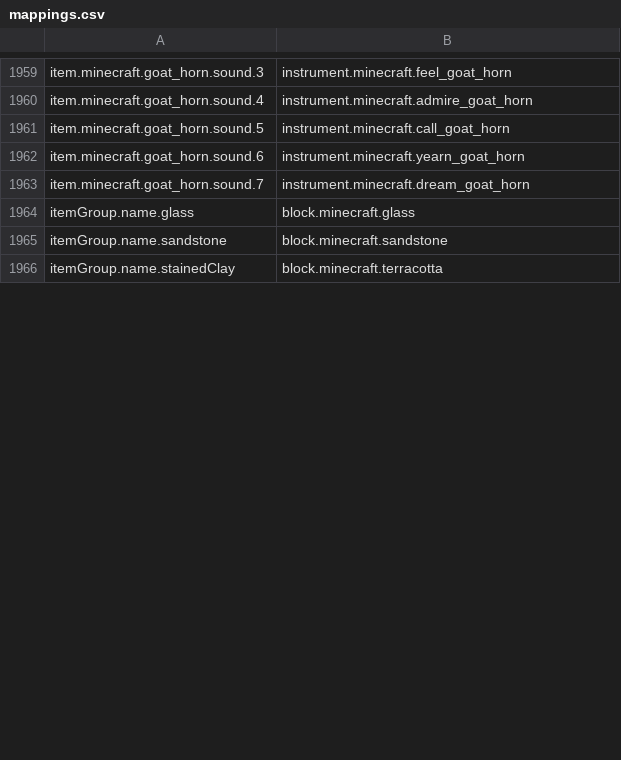
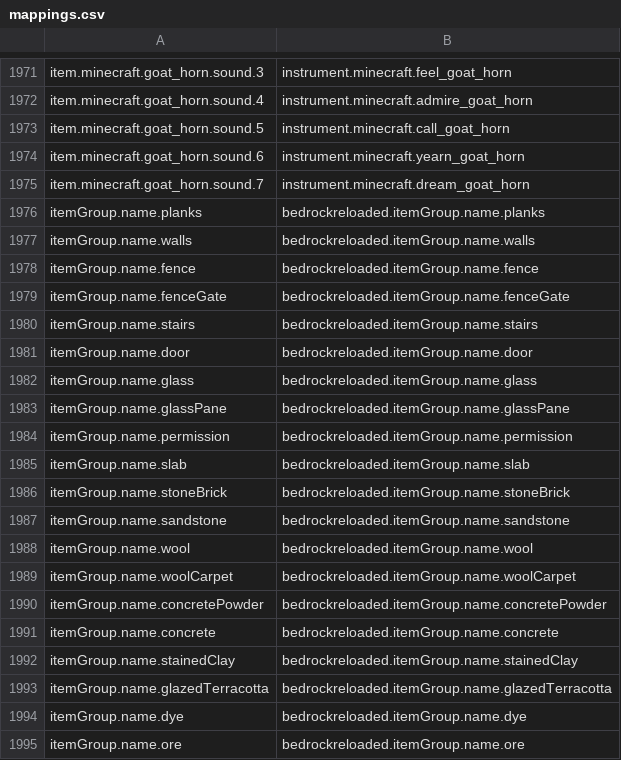
Before and after one commit to Madis0/mc-language-porter, a CSV file: Extra/mappings.csv, drawn as a sheet; only a part is shown, gaps mark what is left out; the diff covers the shown part only.

Commit message:
Add item groups

```diff
--- a/Extra/mappings.csv
+++ b/Extra/mappings.csv
@@ -1963,4 +1975,21 @@ item.minecraft.goat_horn.sound.6,instrument.minecraft.yearn_goat_horn
 item.minecraft.goat_horn.sound.7,instrument.minecraft.dream_goat_horn
-itemGroup.name.glass,block.minecraft.glass
-itemGroup.name.sandstone,block.minecraft.sandstone
-itemGroup.name.stainedClay,block.minecraft.terracotta
+itemGroup.name.planks,bedrockreloaded.itemGroup.name.planks
+itemGroup.name.walls,bedrockreloaded.itemGroup.name.walls
+itemGroup.name.fence,bedrockreloaded.itemGroup.name.fence
+itemGroup.name.fenceGate,bedrockreloaded.itemGroup.name.fenceGate
+itemGroup.name.stairs,bedrockreloaded.itemGroup.name.stairs
+itemGroup.name.door,bedrockreloaded.itemGroup.name.door
+itemGroup.name.glass,bedrockreloaded.itemGroup.name.glass
+itemGroup.name.glassPane,bedrockreloaded.itemGroup.name.glassPane
+itemGroup.name.permission,bedrockreloaded.itemGroup.name.permission
+itemGroup.name.slab,bedrockreloaded.itemGroup.name.slab
+itemGroup.name.stoneBrick,bedrockreloaded.itemGroup.name.stoneBrick
+itemGroup.name.sandstone,bedrockreloaded.itemGroup.name.sandstone
+itemGroup.name.wool,bedrockreloaded.itemGroup.name.wool
+itemGroup.name.woolCarpet,bedrockreloaded.itemGroup.name.woolCarpet
+itemGroup.name.concretePowder,bedrockreloaded.itemGroup.name.concretePowder
+itemGroup.name.concrete,bedrockreloaded.itemGroup.name.concrete
+itemGroup.name.stainedClay,bedrockreloaded.itemGroup.name.stainedClay
+itemGroup.name.glazedTerracotta,bedrockreloaded.itemGroup.name.glazedTerracotta
+itemGroup.name.dye,bedrockreloaded.itemGroup.name.dye
+itemGroup.name.ore,bedrockreloaded.itemGroup.name.ore
```
Also changed, not shown: 71 added rows and 6 edited cells elsewhere in this file, 2 other files.
